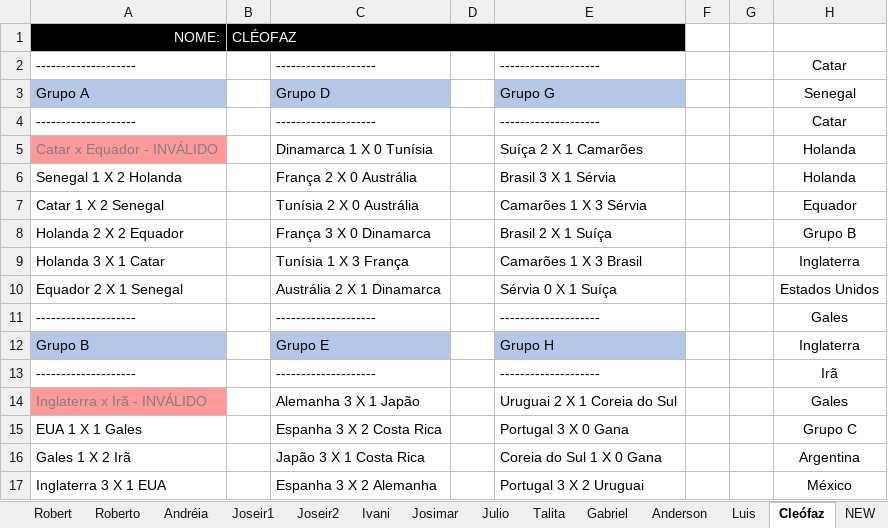
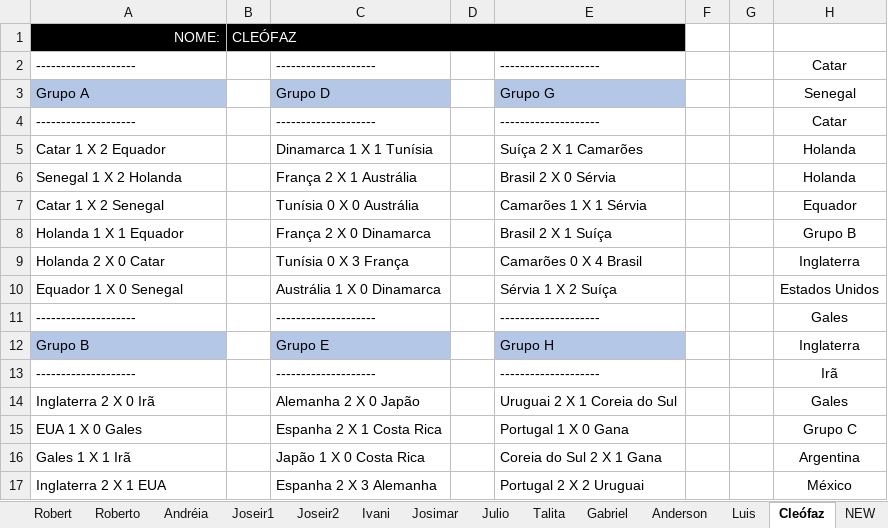
Before and after one commit to IvanIndaia/bolao, an Excel workbook: docs/Bolão da Copa do Mundo - Catar 2022.xlsx, sheet Cleófaz, drawn as a sheet; only a part is shown; values as stored, in another font and other column widths than the file's, no borders; the diff covers the shown part only; the diff names each change by its address in the sheet, - before the commit and + after, or states it on an @@ line.

```diff
--- a/docs/Bolão da Copa do Mundo - Catar 2022.xlsx (sheet Cleófaz)
+++ b/docs/Bolão da Copa do Mundo - Catar 2022.xlsx (sheet Cleófaz)
-B1: CLÉOFAZ
+B1: CLEÓFAZ
-A5: Catar x Equador - INVÁLIDO
+A5: Catar 1 X 2 Equador
@@ A5 fill: #FF9999 → none, text colour: #808080 → black @@
-C5: Dinamarca 1 X 0 Tunísia
+C5: Dinamarca 1 X 1 Tunísia
-C6: França 2 X 0 Austrália
+C6: França 2 X 1 Austrália
-E6: Brasil 3 X 1 Sérvia
+E6: Brasil 2 X 0 Sérvia
-C7: Tunísia 2 X 0 Austrália
+C7: Tunísia 0 X 0 Austrália
-E7: Camarões 1 X 3 Sérvia
+E7: Camarões 1 X 1 Sérvia
-A8: Holanda 2 X 2 Equador
+A8: Holanda 1 X 1 Equador
-C8: França 3 X 0 Dinamarca
+C8: França 2 X 0 Dinamarca
-A9: Holanda 3 X 1 Catar
+A9: Holanda 2 X 0 Catar
-C9: Tunísia 1 X 3 França
+C9: Tunísia 0 X 3 França
-E9: Camarões 1 X 3 Brasil
+E9: Camarões 0 X 4 Brasil
-A10: Equador 2 X 1 Senegal
+A10: Equador 1 X 0 Senegal
-C10: Austrália 2 X 1 Dinamarca
+C10: Austrália 1 X 0 Dinamarca
-E10: Sérvia 0 X 1 Suíça
+E10: Sérvia 1 X 2 Suíça
-A14: Inglaterra x Irã - INVÁLIDO
+A14: Inglaterra 2 X 0 Irã
@@ A14 fill: #FF9999 → none, text colour: #808080 → black @@
-C14: Alemanha 3 X 1 Japão
+C14: Alemanha 2 X 0 Japão
-A15: EUA 1 X 1 Gales
+A15: EUA 1 X 0 Gales
-C15: Espanha 3 X 2 Costa Rica
+C15: Espanha 2 X 1 Costa Rica
-E15: Portugal 3 X 0 Gana
+E15: Portugal 1 X 0 Gana
-A16: Gales 1 X 2 Irã
+A16: Gales 1 X 1 Irã
-C16: Japão 3 X 1 Costa Rica
+C16: Japão 1 X 0 Costa Rica
-E16: Coreia do Sul 1 X 0 Gana
+E16: Coreia do Sul 2 X 1 Gana
-A17: Inglaterra 3 X 1 EUA
+A17: Inglaterra 2 X 1 EUA
-C17: Espanha 3 X 2 Alemanha
+C17: Espanha 2 X 3 Alemanha
-E17: Portugal 3 X 2 Uruguai
+E17: Portugal 2 X 2 Uruguai
```
Also changed, not shown: 18 edited cells elsewhere in this sheet, sheet Tabela, 2 other files.
